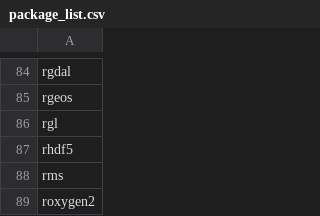
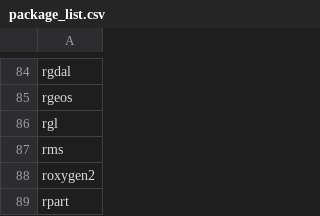
Before and after one commit to azvoleff/R_Package_List, a CSV file: package_list.csv, drawn as a sheet; only a part is shown, gaps mark what is left out; the shorter side is filled out with more unchanged rows.

Commit message:
Fix rhdf5 install.

```diff
--- a/package_list.csv
+++ b/package_list.csv
@@ -86,3 +86,2 @@ rgeos
 rgl
-rhdf5
 rms
```
Also changed, not shown: 1 other file.
